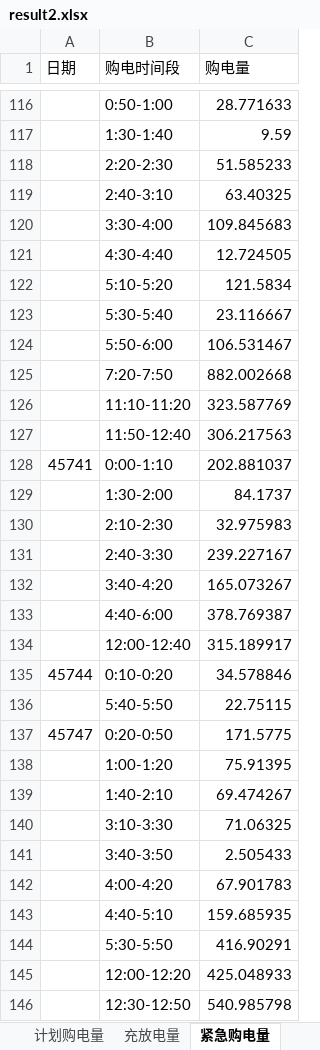
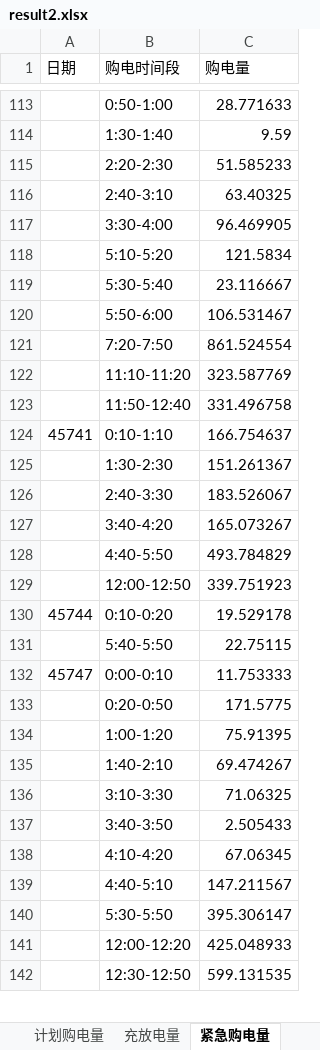
Before and after one commit to zhoulukai329-spec/math-modeling, an Excel workbook: Q2/output/result2.xlsx, sheet 紧急购电量, drawn as a sheet; only a part is shown, gaps mark what is left out; values as stored, in another font and other column widths than the file's, no borders; removed rows and columns are numbered as before the commit, all else as after; the diff covers the shown part only; the diff names each change by its address in the sheet, - before the commit and + after, or states it on an @@ line.

```diff
--- a/Q2/output/result2.xlsx (sheet 紧急购电量)
+++ b/Q2/output/result2.xlsx (sheet 紧急购电量)
-C117 (购电量): 109.845683
+C117 (购电量): 96.469905
-row 121:  | 4:30-4:40 | 12.724505
-C121 (购电量): 882.002668
+C121 (购电量): 861.524554
-C123 (购电量): 306.217563
+C123 (购电量): 331.496758
-B124 (购电时间段): 0:00-1:10
+B124 (购电时间段): 0:10-1:10
-C124 (购电量): 202.881037
+C124 (购电量): 166.754637
-row 129:  | 1:30-2:00 | 84.1737
-row 130:  | 2:10-2:30 | 32.975983
-row 131:  | 2:40-3:30 | 239.227167
+row 125:  | 1:30-2:30 | 151.261367
+row 126:  | 2:40-3:30 | 183.526067
-row 133:  | 4:40-6:00 | 378.769387
-row 134:  | 12:00-12:40 | 315.189917
+row 128:  | 4:40-5:50 | 493.784829
+row 129:  | 12:00-12:50 | 339.751923
-C130 (购电量): 34.578846
+C130 (购电量): 19.529178
+row 132: 45747 | 0:00-0:10 | 11.753333
-A133 (日期): 45747
+A133 (日期): (empty)
-row 142:  | 4:00-4:20 | 67.901783
-row 143:  | 4:40-5:10 | 159.685935
-row 144:  | 5:30-5:50 | 416.90291
+row 138:  | 4:10-4:20 | 67.06345
+row 139:  | 4:40-5:10 | 147.211567
+row 140:  | 5:30-5:50 | 395.306147
-C142 (购电量): 540.985798
+C142 (购电量): 599.131535
```
Also changed, not shown: 82 added rows, 81 removed rows and 165 edited cells elsewhere in this sheet, sheet 计划购电量, sheet 充放电量, 17 other files.
